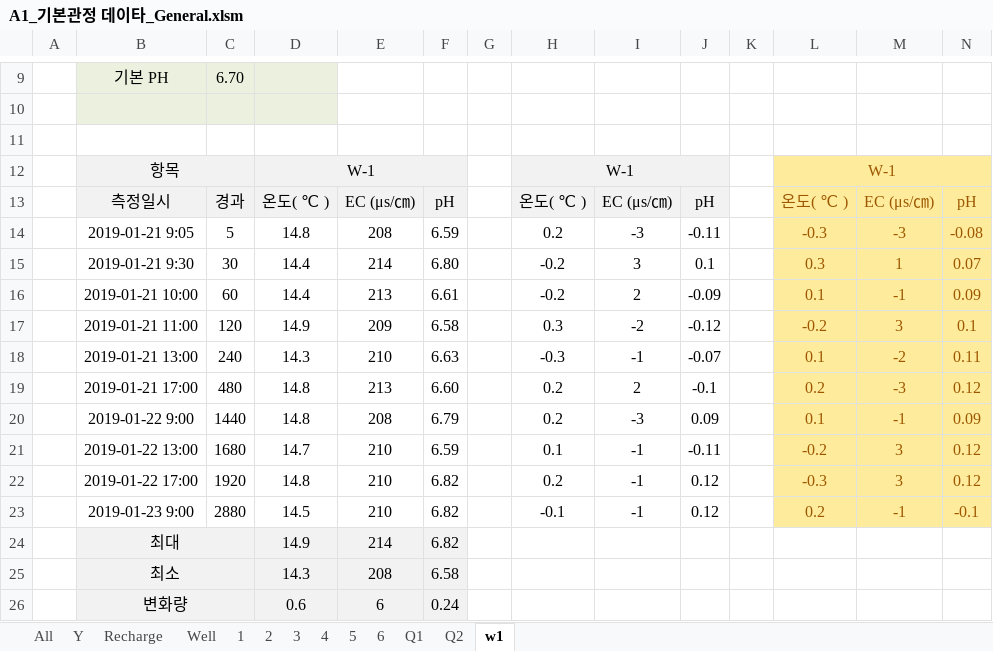
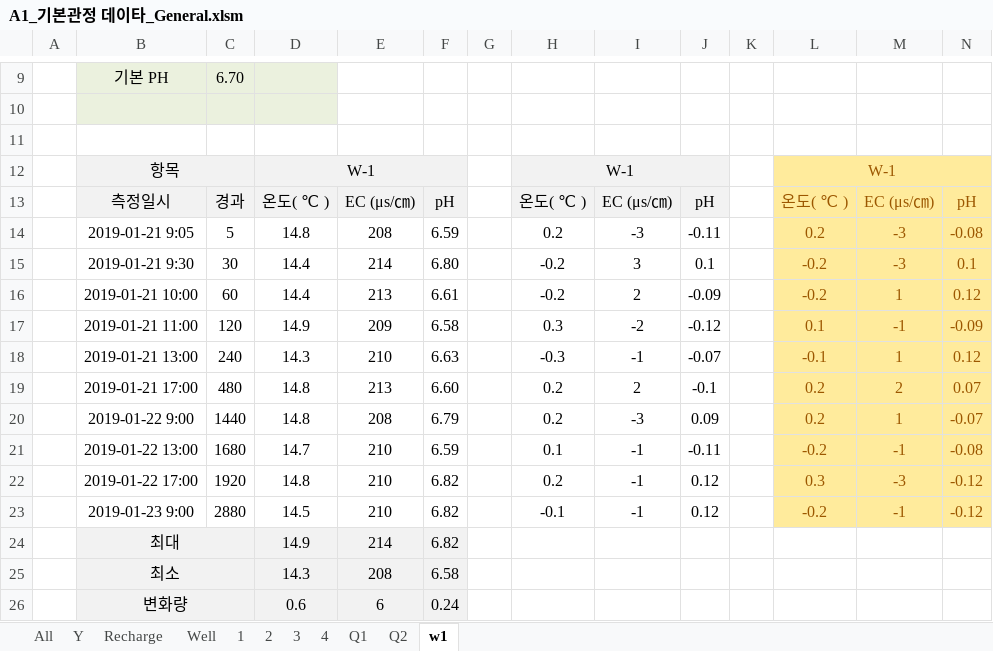
Before and after one commit to VB6Hobbyst7/02_Excel, an Excel workbook: 07_LandSlide/09_기본관정데이타/A1_기본관정 데이타_General.xlsm, sheet w1, drawn as a sheet; only a part is shown, gaps mark what is left out; values as stored, in another font and other column widths than the file's, no borders; charts and pictures not drawn; the diff names each change by its address in the sheet, - before the commit and + after, or states it on an @@ line.

```diff
--- a/07_LandSlide/09_기본관정데이타/A1_기본관정 데이타_General.xlsm (sheet w1)
+++ b/07_LandSlide/09_기본관정데이타/A1_기본관정 데이타_General.xlsm (sheet w1)
-sheet tab: 5
-sheet tab: 6
-L14: -0.3
+L14: 0.2
-L15: 0.3
+L15: -0.2
-M15: 1
+M15: -3
-N15: 0.07
+N15: 0.1
-L16: 0.1
+L16: -0.2
-M16: -1
+M16: 1
-N16: 0.09
+N16: 0.12
-L17: -0.2
+L17: 0.1
-M17: 3
+M17: -1
-N17: 0.1
+N17: -0.09
-L18: 0.1
+L18: -0.1
-M18: -2
+M18: 1
-N18: 0.11
+N18: 0.12
-M19: -3
+M19: 2
-N19: 0.12
+N19: 0.07
-L20: 0.1
+L20: 0.2
-M20: -1
+M20: 1
-N20: 0.09
+N20: -0.07
-M21: 3
+M21: -1
-N21: 0.12
+N21: -0.08
-L22: -0.3
+L22: 0.3
-M22: 3
+M22: -3
-N22: 0.12
+N22: -0.12
-L23: 0.2
+L23: -0.2
-N23: -0.1
+N23: -0.12
```
Also changed, not shown: sheet All, sheet Y, sheet Recharge, sheet Q2, sheet Q1, sheet Well, 4 more sheets, charts or pictures, 1 other file.
